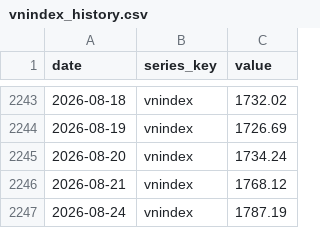
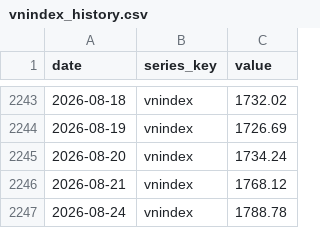
Before and after one commit to BrosPartners/liquidity-crawler, a CSV file: data/vnindex_history.csv, drawn as a sheet; only a part is shown, gaps mark what is left out.

```diff
--- a/data/vnindex_history.csv
+++ b/data/vnindex_history.csv
@@ -2246,2 +2246,2 @@ date,series_key,value
 2026-08-21,vnindex,1768.12
-2026-08-24,vnindex,1787.19
+2026-08-24,vnindex,1788.78
```
Also changed, not shown: data/omo_volume.csv, data/world_gold.csv, 4 other files.
